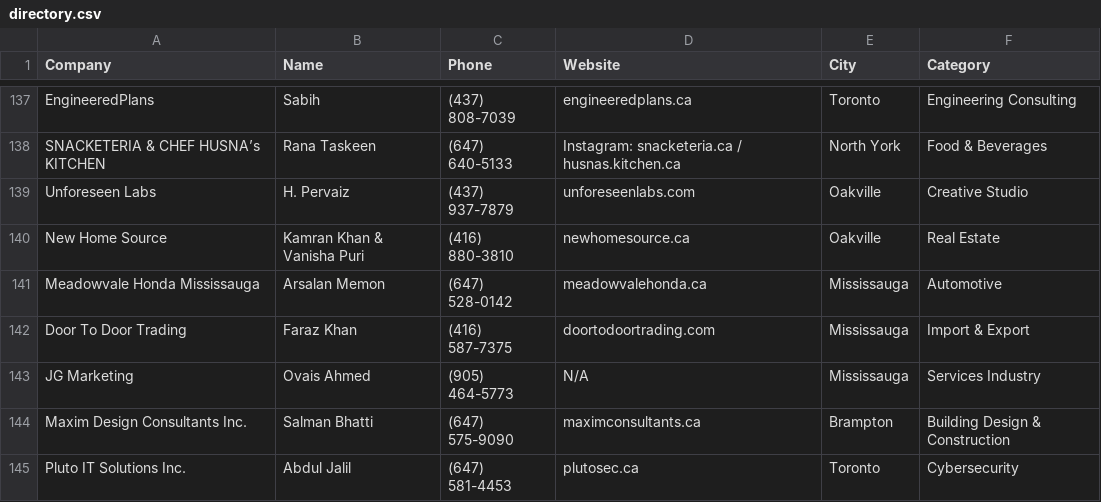
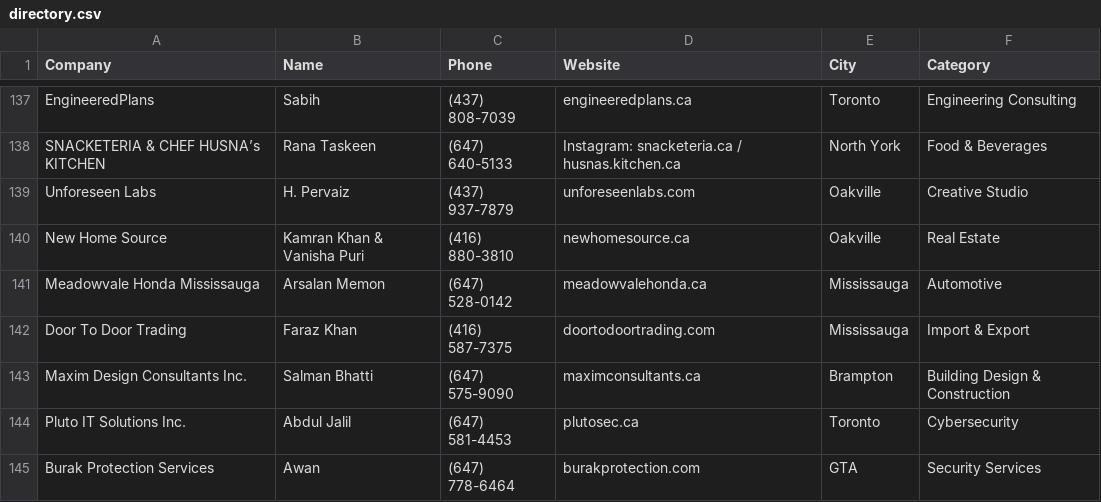
Before and after one commit to Brocode-Canada/yellowpages, a CSV file: directory.csv, drawn as a sheet; only a part is shown, gaps mark what is left out; the shorter side is filled out with more unchanged rows.

Commit message:
Remove JG Marketing from directory.csv
Removed JG Marketing entry from the directory.

```diff
--- a/directory.csv
+++ b/directory.csv
@@ -142,3 +142,2 @@ Meadowvale Honda Mississauga,Arsalan Memon,(647) 528-0142,meadowvalehonda.ca,Mis
 Door To Door Trading,Faraz Khan,(416) 587-7375,doortodoortrading.com,Mississauga,Import & Export
-JG Marketing,Ovais Ahmed,(905) 464-5773,N/A,Mississauga,Services Industry
 Maxim Design Consultants Inc.,Salman Bhatti,(647) 575-9090,maximconsultants.ca,Brampton,Building Design & Construction
```
